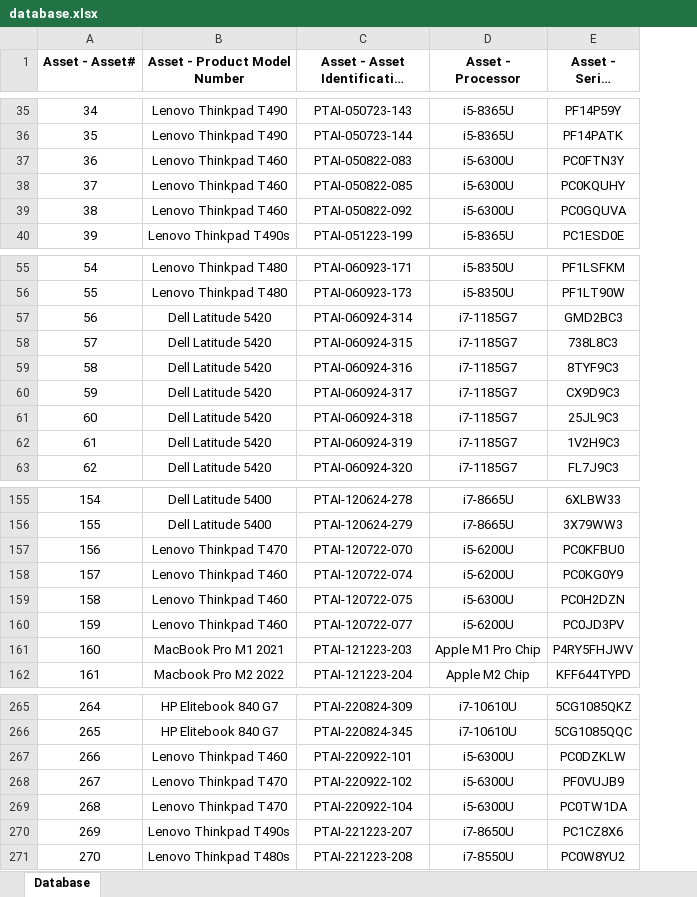
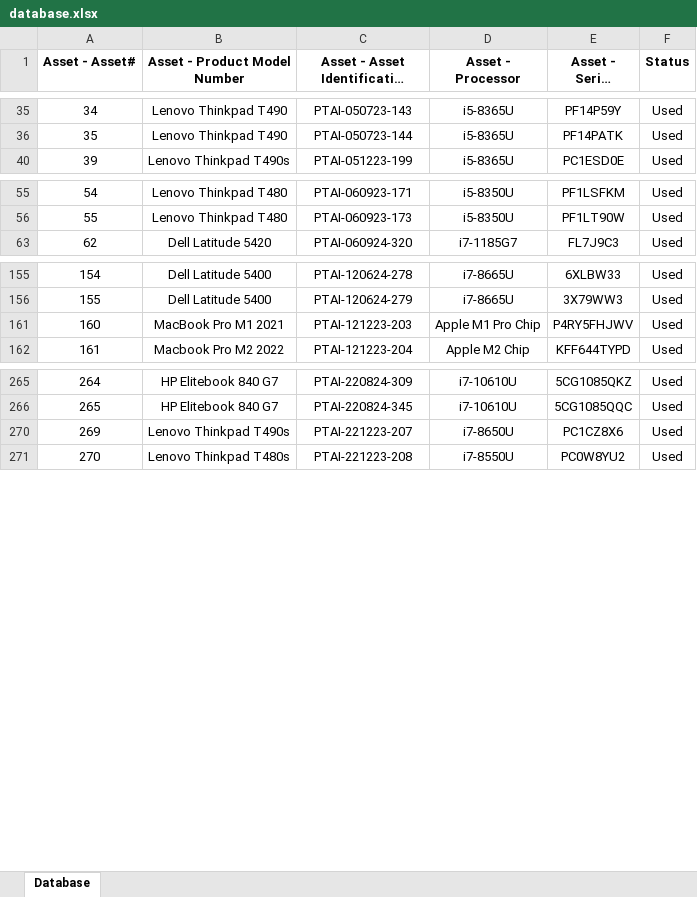
Before and after one commit to rivalgian/asset-dashboard, an Excel workbook: database.xlsx, sheet Database, drawn as a sheet; only a part is shown, gaps mark what is left out; long unchanged cells end in …; values as stored, in another font and other column widths than the file's, no borders; charts and pictures not drawn; removed rows and columns are numbered as before the commit, all else as after; the diff covers the shown part only; the diff names each change by its address in the sheet, - before the commit and + after, or states it on an @@ line.

Commit message:
Update status

```diff
--- a/database.xlsx (sheet Database)
+++ b/database.xlsx (sheet Database)
+column F (Status), rows 35-40: all Used; rows 55-63: all Used; rows 155-162: all Used; rows 265-271: all Used
-row 37: 36 | Lenovo Thinkpad T460 | PTAI-050822-083 | i5-6300U | PC0FTN3Y
-row 38: 37 | Lenovo Thinkpad T460 | PTAI-050822-085 | i5-6300U | PC0KQUHY
-row 39: 38 | Lenovo Thinkpad T460 | PTAI-050822-092 | i5-6300U | PC0GQUVA
-row 57: 56 | Dell Latitude 5420 | PTAI-060924-314 | i7-1185G7 | GMD2BC3
-row 58: 57 | Dell Latitude 5420 | PTAI-060924-315 | i7-1185G7 | 738L8C3
-row 59: 58 | Dell Latitude 5420 | PTAI-060924-316 | i7-1185G7 | 8TYF9C3
-row 60: 59 | Dell Latitude 5420 | PTAI-060924-317 | i7-1185G7 | CX9D9C3
-row 61: 60 | Dell Latitude 5420 | PTAI-060924-318 | i7-1185G7 | 25JL9C3
-row 62: 61 | Dell Latitude 5420 | PTAI-060924-319 | i7-1185G7 | 1V2H9C3
-row 157: 156 | Lenovo Thinkpad T470 | PTAI-120722-070 | i5-6200U | PC0KFBU0
-row 158: 157 | Lenovo Thinkpad T460 | PTAI-120722-074 | i5-6200U | PC0KG0Y9
-row 159: 158 | Lenovo Thinkpad T460 | PTAI-120722-075 | i5-6300U | PC0H2DZN
-row 160: 159 | Lenovo Thinkpad T460 | PTAI-120722-077 | i5-6200U | PC0JD3PV
-row 267: 266 | Lenovo Thinkpad T460 | PTAI-220922-101 | i5-6300U | PC0DZKLW
-row 268: 267 | Lenovo Thinkpad T470 | PTAI-220922-102 | i5-6300U | PF0VUJB9
-row 269: 268 | Lenovo Thinkpad T470 | PTAI-220922-104 | i5-6300U | PC0TW1DA
```
Also changed, not shown: 41 removed rows elsewhere in this sheet, hidden cells, charts or pictures, 5 other files.
